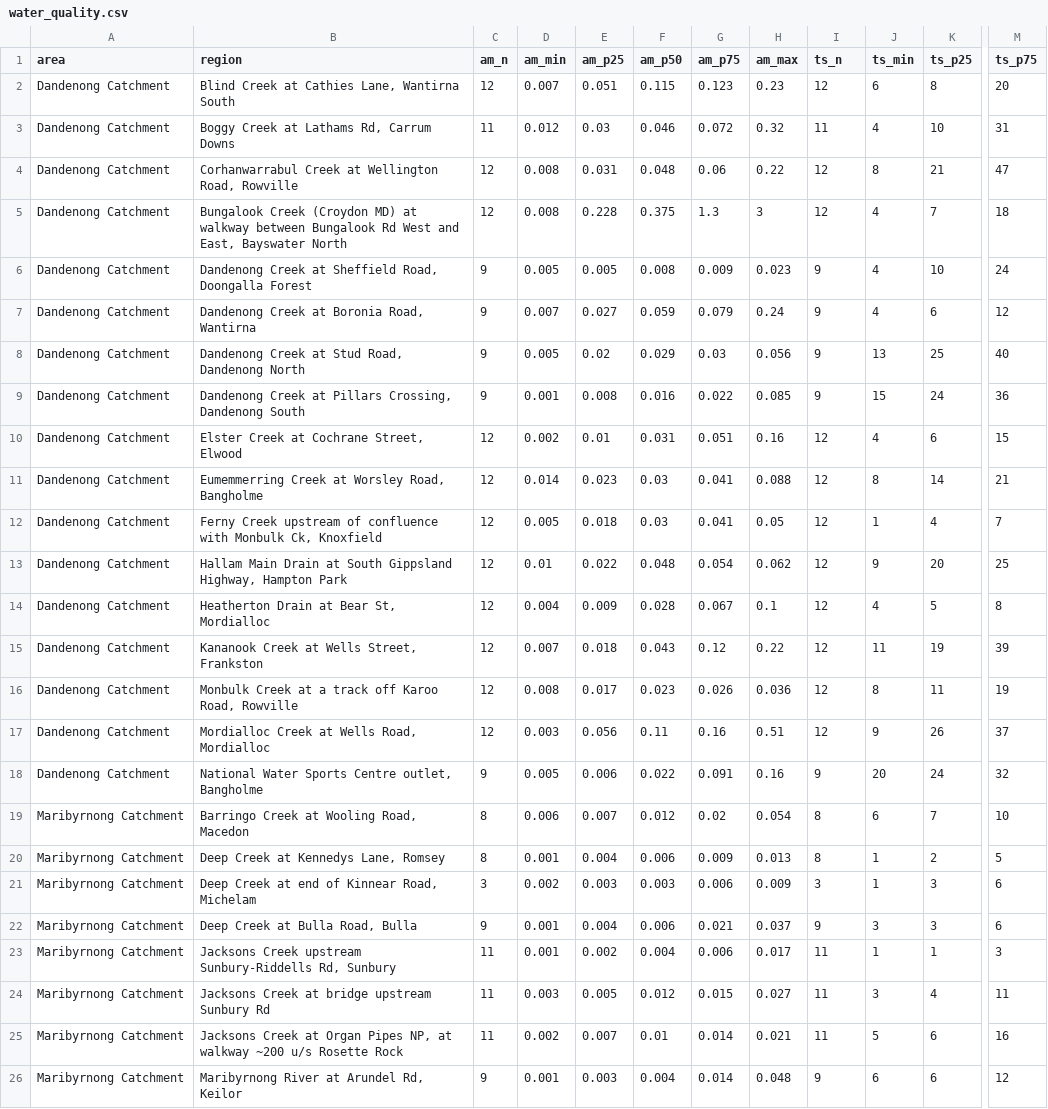
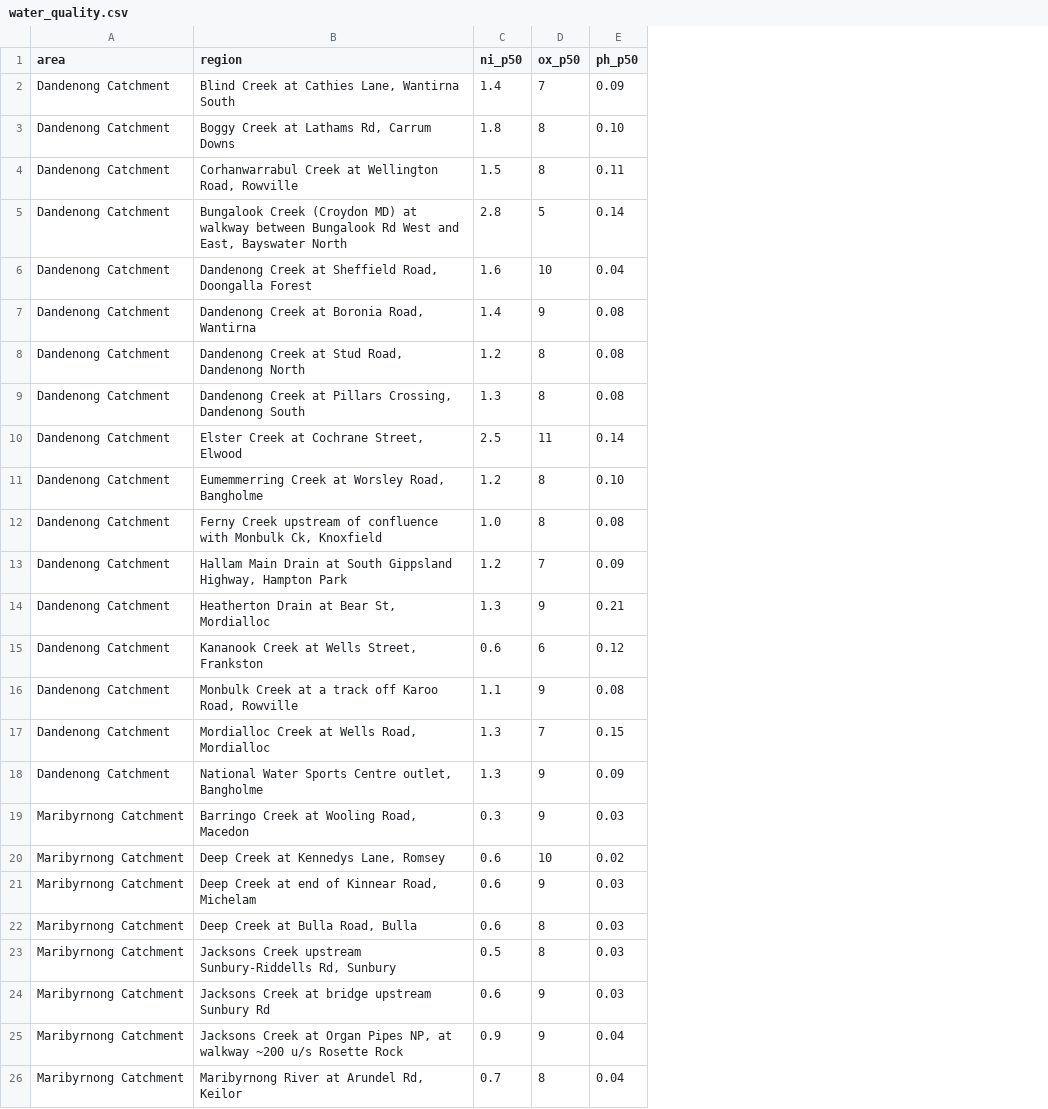
Before and after one commit to Team-ExperT/vicrun-server, a CSV file: db/data/water_quality.csv, drawn as a sheet; only a part is shown, gaps mark what is left out; removed rows and columns are numbered as before the commit, all else as after; the diff covers the shown part only; the diff names each change by its address in the sheet, - before the commit and + after, or states it on an @@ line.

```diff
--- a/db/data/water_quality.csv
+++ b/db/data/water_quality.csv
-column C (am_n), rows 2-26: 12 | 11 | 12 | 12 | 9 | 9 | 9 | 9 | 12 | 12 | 12 | 12 | 12 | 12 | 12 | 12 | 9 | 8 | 8 | 3 | 9 | 11 | 11 | 11 | 9
-column D (am_min), rows 2-26: 0.007 | 0.012 | 0.008 | 0.008 | 0.005 | 0.007 | 0.005 | 0.001 | 0.002 | 0.014 | 0.005 | 0.01 | 0.004 | 0.007 | 0.008 | 0.003 | 0.005 | 0.006 | 0.001 | 0.002 | 0.001 | 0.001 | 0.003 | 0.002 | 0.001
-column E (am_p25), rows 2-26: 0.051 | 0.03 | 0.031 | 0.228 | 0.005 | 0.027 | 0.02 | 0.008 | 0.01 | 0.023 | 0.018 | 0.022 | 0.009 | 0.018 | 0.017 | 0.056 | 0.006 | 0.007 | 0.004 | 0.003 | 0.004 | 0.002 | 0.005 | 0.007 | 0.003
-column F (am_p50), rows 2-26: 0.115 | 0.046 | 0.048 | 0.375 | 0.008 | 0.059 | 0.029 | 0.016 | 0.031 | 0.03 | 0.03 | 0.048 | 0.028 | 0.043 | 0.023 | 0.11 | 0.022 | 0.012 | 0.006 | 0.003 | 0.006 | 0.004 | 0.012 | 0.01 | 0.004
-column G (am_p75), rows 2-26: 0.123 | 0.072 | 0.06 | 1.3 | 0.009 | 0.079 | 0.03 | 0.022 | 0.051 | 0.041 | 0.041 | 0.054 | 0.067 | 0.12 | 0.026 | 0.16 | 0.091 | 0.02 | 0.009 | 0.006 | 0.021 | 0.006 | 0.015 | 0.014 | 0.014
-column H (am_max), rows 2-26: 0.23 | 0.32 | 0.22 | 3 | 0.023 | 0.24 | 0.056 | 0.085 | 0.16 | 0.088 | 0.05 | 0.062 | 0.1 | 0.22 | 0.036 | 0.51 | 0.16 | 0.054 | 0.013 | 0.009 | 0.037 | 0.017 | 0.027 | 0.021 | 0.048
+column C (ni_p50), rows 2-26: 1.4 | 1.8 | 1.5 | 2.8 | 1.6 | 1.4 | 1.2 | 1.3 | 2.5 | 1.2 | 1.0 | 1.2 | 1.3 | 0.6 | 1.1 | 1.3 | 1.3 | 0.3 | 0.6 | 0.6 | 0.6 | 0.5 | 0.6 | 0.9 | 0.7
-column J (ts_min), rows 2-26: 6 | 4 | 8 | 4 | 4 | 4 | 13 | 15 | 4 | 8 | 1 | 9 | 4 | 11 | 8 | 9 | 20 | 6 | 1 | 1 | 3 | 1 | 3 | 5 | 6
-column K (ts_p25), rows 2-26: 8 | 10 | 21 | 7 | 10 | 6 | 25 | 24 | 6 | 14 | 4 | 20 | 5 | 19 | 11 | 26 | 24 | 7 | 2 | 3 | 3 | 1 | 4 | 6 | 6
+column E (ph_p50), rows 2-26: 0.09 | 0.10 | 0.11 | 0.14 | 0.04 | 0.08 | 0.08 | 0.08 | 0.14 | 0.10 | 0.08 | 0.09 | 0.21 | 0.12 | 0.08 | 0.15 | 0.09 | 0.03 | 0.02 | 0.03 | 0.03 | 0.03 | 0.03 | 0.04 | 0.04
-column M (ts_p75), rows 2-26: 20 | 31 | 47 | 18 | 24 | 12 | 40 | 36 | 15 | 21 | 7 | 25 | 8 | 39 | 19 | 37 | 32 | 10 | 5 | 6 | 6 | 3 | 11 | 16 | 12
-D1: ts_n
+D1: ox_p50
-D2 (ox_p50): 12
+D2 (ox_p50): 7
-D3 (ox_p50): 11
+D3 (ox_p50): 8
-D4 (ox_p50): 12
+D4 (ox_p50): 8
-D5 (ox_p50): 12
+D5 (ox_p50): 5
-D6 (ox_p50): 9
+D6 (ox_p50): 10
-D8:D9 (ox_p50): 9
+D8:D9 (ox_p50): 8
-D10 (ox_p50): 12
+D10 (ox_p50): 11
-D11:D12 (ox_p50): 12
+D11:D12 (ox_p50): 8
-D13 (ox_p50): 12
+D13 (ox_p50): 7
-D14 (ox_p50): 12
+D14 (ox_p50): 9
-D15 (ox_p50): 12
+D15 (ox_p50): 6
-D16 (ox_p50): 12
+D16 (ox_p50): 9
-D17 (ox_p50): 12
+D17 (ox_p50): 7
-D19 (ox_p50): 8
+D19 (ox_p50): 9
-D20 (ox_p50): 8
+D20 (ox_p50): 10
-D21 (ox_p50): 3
+D21 (ox_p50): 9
-D22 (ox_p50): 9
+D22 (ox_p50): 8
-D23 (ox_p50): 11
+D23 (ox_p50): 8
-D24:D25 (ox_p50): 11
+D24:D25 (ox_p50): 9
-D26 (ox_p50): 9
+D26 (ox_p50): 8
```
Also changed, not shown: 1 removed column and 82 edited cells elsewhere in this file, db/data/water_quality.new.csv, 4 other files.
